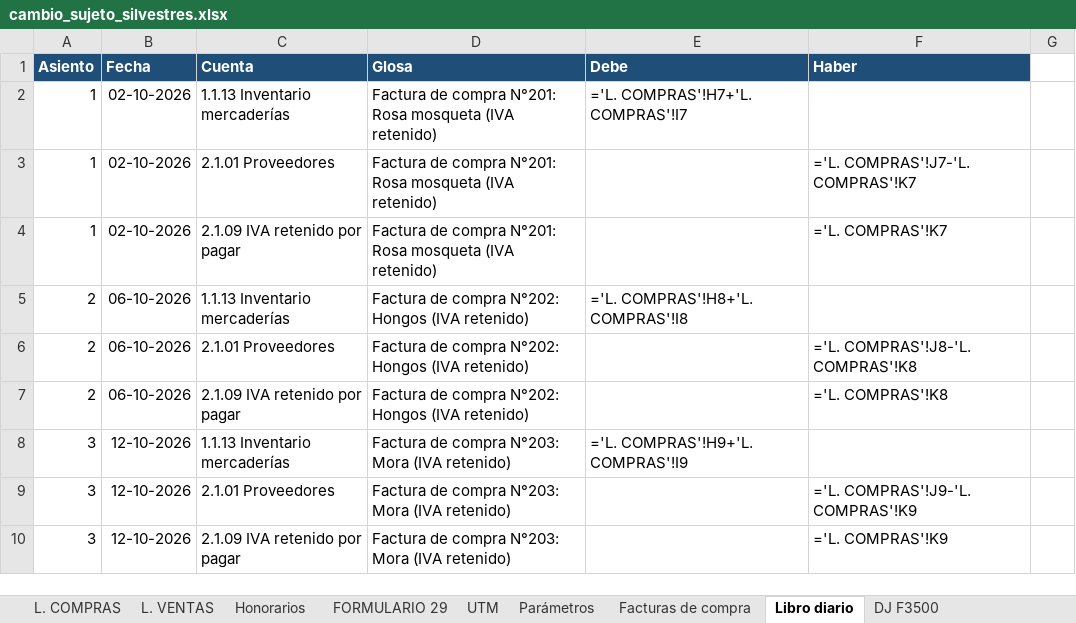
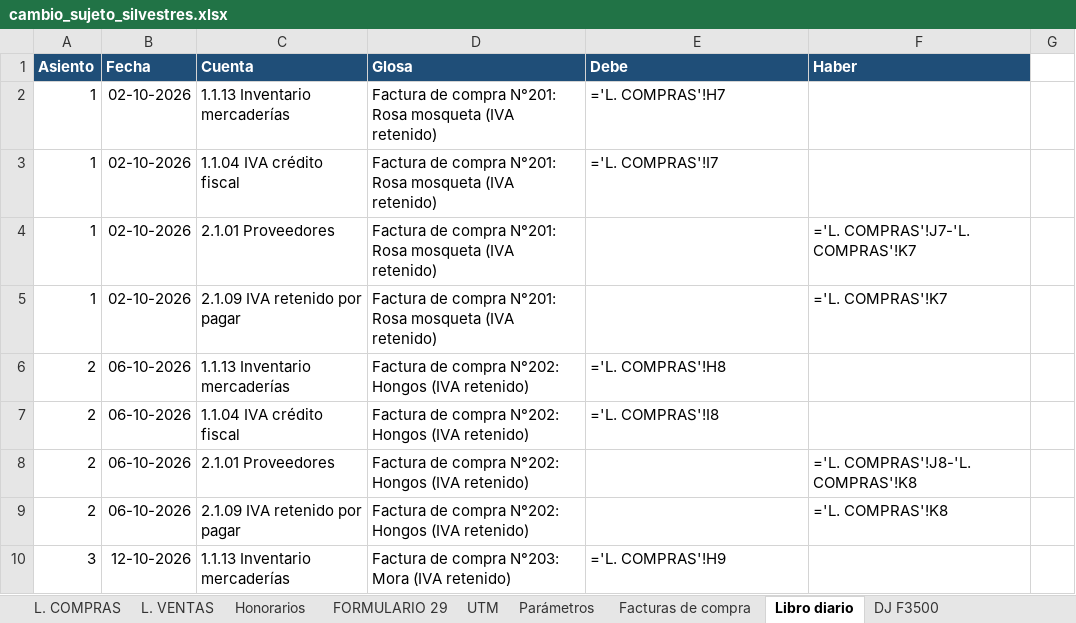
Before and after one commit to JoakoVRD-Designer/contabilidad, an Excel workbook: trabajo_juan_castillo/cambio_sujeto_silvestres.xlsx, sheet Libro diario, drawn as a sheet; only a part is shown; the shorter side is filled out with more unchanged rows; values as stored, in another font and other column widths than the file's, no borders; formulas without a stored value are shown as written; addresses are those after the commit; the diff covers the shown part only; the diff names each change by its address in the sheet, - before the commit and + after, or states it on an @@ line.

```diff
--- a/trabajo_juan_castillo/cambio_sujeto_silvestres.xlsx (sheet Libro diario)
+++ b/trabajo_juan_castillo/cambio_sujeto_silvestres.xlsx (sheet Libro diario)
-E2 (Debe): ='L. COMPRAS'!H7+'L. COMPRAS'!I7
+E2 (Debe): ='L. COMPRAS'!H7
+row 3: 1 | 02-10-2026 | 1.1.04 IVA crédito fiscal | Factura de compra N°201: Rosa mosqueta (IVA retenido) | ='L. COMPRAS'!I7
-E6 (Debe): ='L. COMPRAS'!H8+'L. COMPRAS'!I8
+E6 (Debe): ='L. COMPRAS'!H8
+row 7: 2 | 06-10-2026 | 1.1.04 IVA crédito fiscal | Factura de compra N°202: Hongos (IVA retenido) | ='L. COMPRAS'!I8
-E10 (Debe): ='L. COMPRAS'!H9+'L. COMPRAS'!I9
+E10 (Debe): ='L. COMPRAS'!H9
```
Also changed, not shown: 4 added rows and 9 edited cells elsewhere in this sheet, sheet FORMULARIO 29, sheet L. COMPRAS, sheet L. VENTAS, 14 other files.
